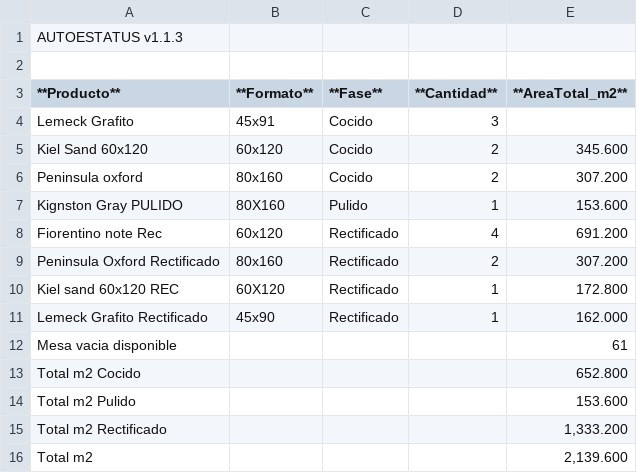
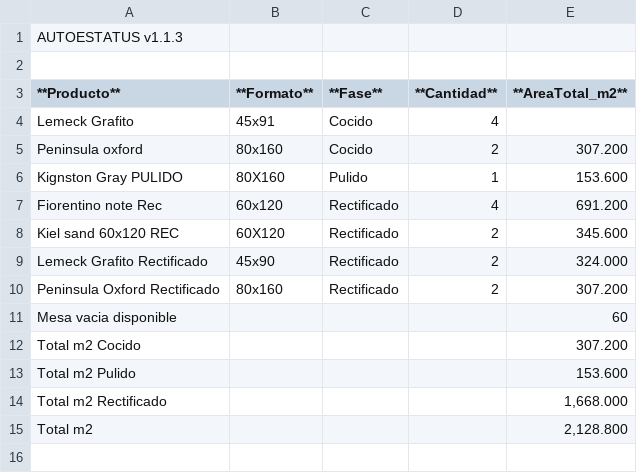
Before and after one commit to teclgvp3-droid/Estatus-De-Productos, a TSV file: recuento_productos.tsv, drawn as a sheet.

Commit message:
AUTOESTATUS update 2026-10-19 21:17:02

```diff
--- a/recuento_productos.tsv
+++ b/recuento_productos.tsv
@@ -3,4 +3,3 @@
 **Producto**	**Formato**	**Fase**	**Cantidad**	**AreaTotal_m2**
-Lemeck Grafito	45x91	Cocido	3	
-Kiel Sand 60x120	60x120	Cocido	2	345.600
+Lemeck Grafito	45x91	Cocido	4	
 Peninsula oxford	80x160	Cocido	2	307.200
@@ -8,9 +7,9 @@ Kignston Gray PULIDO	80X160	Pulido	1	153.600
 Fiorentino note Rec	60x120	Rectificado	4	691.200
+Kiel sand 60x120 REC	60X120	Rectificado	2	345.600
+Lemeck Grafito Rectificado	45x90	Rectificado	2	324.000
 Peninsula Oxford Rectificado	80x160	Rectificado	2	307.200
-Kiel sand 60x120 REC	60X120	Rectificado	1	172.800
-Lemeck Grafito Rectificado	45x90	Rectificado	1	162.000
-Mesa vacia disponible				61
-Total m2 Cocido				652.800
+Mesa vacia disponible				60
+Total m2 Cocido				307.200
 Total m2 Pulido				153.600
-Total m2 Rectificado				1,333.200
-Total m2				2,139.600
+Total m2 Rectificado				1,668.000
+Total m2				2,128.800
```
